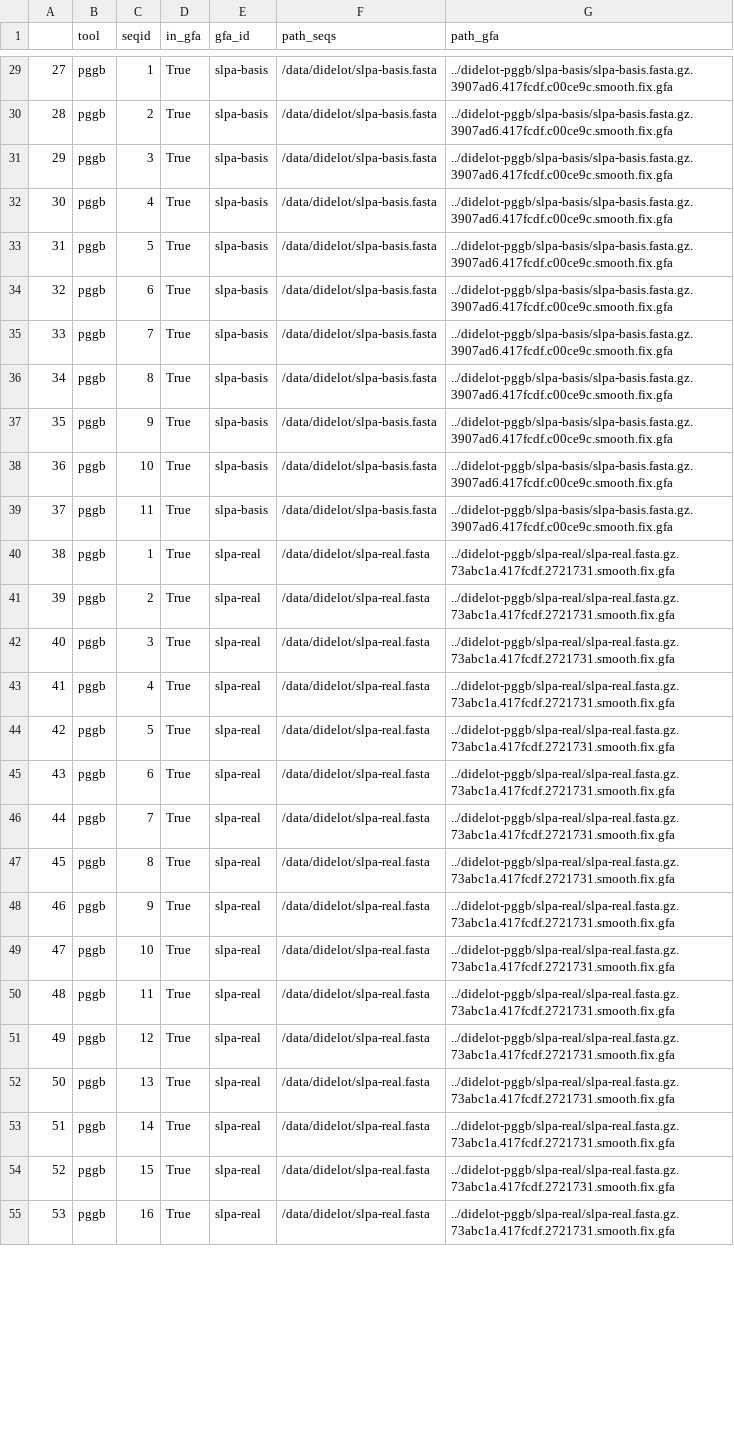
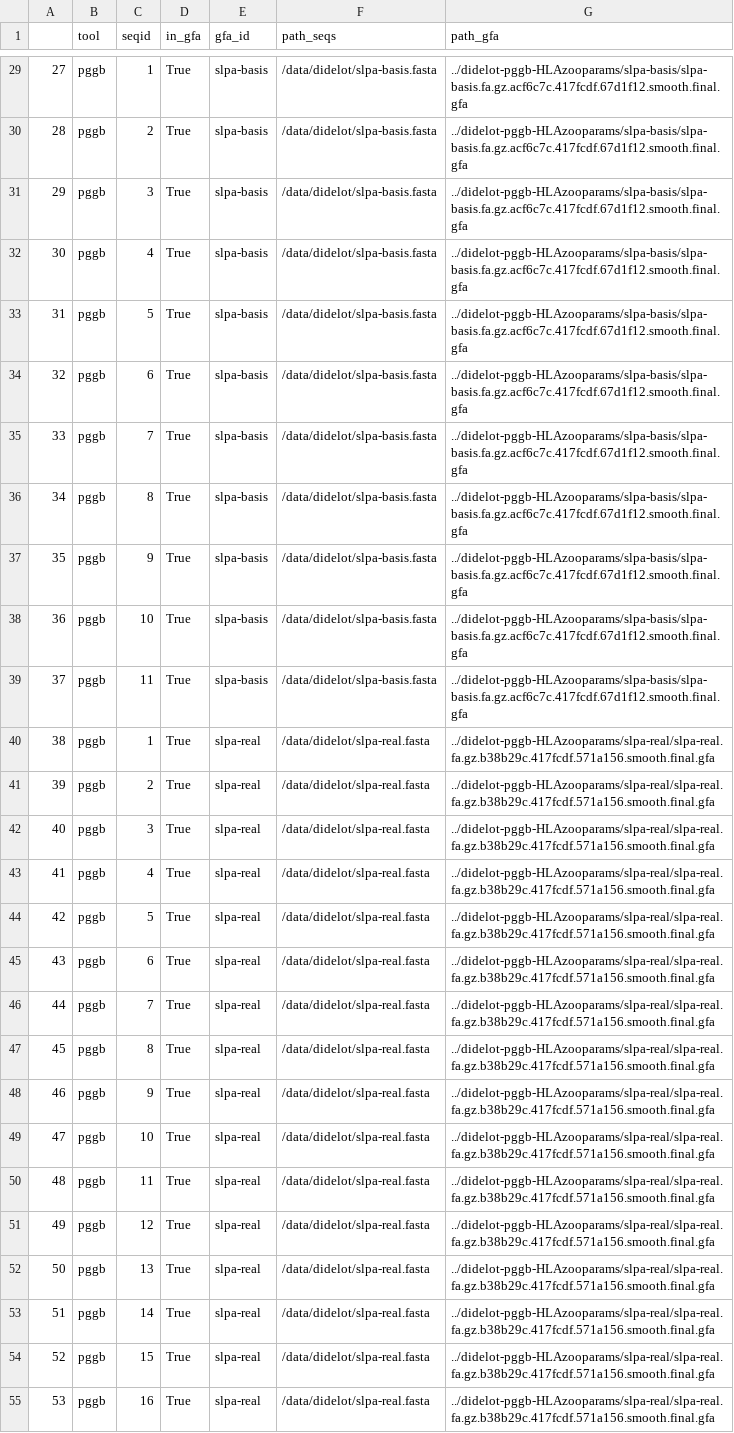
Before and after one commit to AlgoLab/pangeblocks-experiments, a CSV file: notebooks/didelot-seqs_in_gfa.csv, drawn as a sheet; only a part is shown, gaps mark what is left out; the diff covers the shown part only; the diff names each change by its address in the sheet, - before the commit and + after, or states it on an @@ line.

```diff
--- a/notebooks/didelot-seqs_in_gfa.csv
+++ b/notebooks/didelot-seqs_in_gfa.csv
-G29:G39 (path_gfa): ../didelot-pggb/slpa-basis/slpa-basis.fasta.gz.3907ad6.417fcdf.c00ce9c.smooth.fix.gfa
+G29:G39 (path_gfa): ../didelot-pggb-HLAzooparams/slpa-basis/slpa-basis.fa.gz.acf6c7c.417fcdf.67d1f12.smooth.final.gfa
-G40:G55 (path_gfa): ../didelot-pggb/slpa-real/slpa-real.fasta.gz.73abc1a.417fcdf.2721731.smooth.fix.gfa
+G40:G55 (path_gfa): ../didelot-pggb-HLAzooparams/slpa-real/slpa-real.fa.gz.b38b29c.417fcdf.571a156.smooth.final.gfa
```
Also changed, not shown: 111 edited cells elsewhere in this file, notebooks/HLA-zoo-gfa.top3.criteria-min-len_graph.csv, notebooks/didelot-gfa.top3.criteria-min-len_graph.csv, 37 other files.
